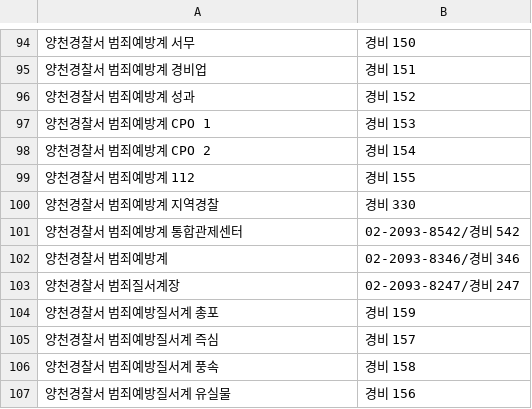
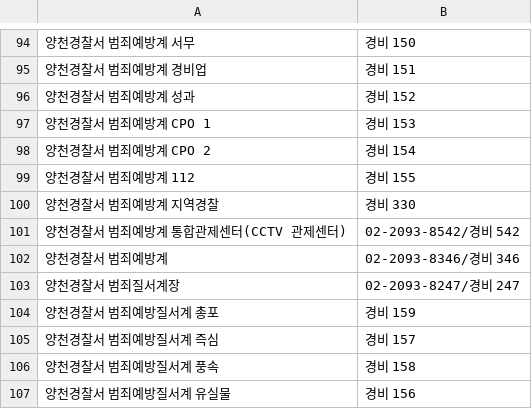
Before and after one commit to bandit1397/phonebook_callable, a CSV file: data.csv, drawn as a sheet; only a part is shown, gaps mark what is left out.

Commit message:
Update data.csv

```diff
--- a/data.csv
+++ b/data.csv
@@ -100,3 +100,3 @@
 양천경찰서 범죄예방계 지역경찰,경비 330
-양천경찰서 범죄예방계 통합관제센터,02-2093-8542/경비 542
+양천경찰서 범죄예방계 통합관제센터(CCTV 관제센터),02-2093-8542/경비 542
 양천경찰서 범죄예방계,02-2093-8346/경비 346
```
